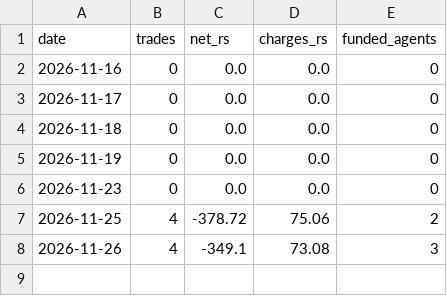
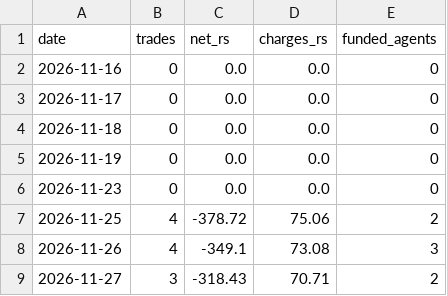
Before and after one commit to Akhilkanigicharla/kalpa-labs, a CSV file: 07-trading/paper/quant-brain/log.csv, drawn as a sheet; the diff names each change by its address in the sheet, - before the commit and + after, or states it on an @@ line.

```diff
--- a/07-trading/paper/quant-brain/log.csv
+++ b/07-trading/paper/quant-brain/log.csv
+row 9: 2026-11-27 | 3 | -318.43 | 70.71 | 2
```
Also changed, not shown: 07-trading/paper/best-combo-gold/ledger.csv, 07-trading/paper/intraday/trades.csv, 22 other files.
